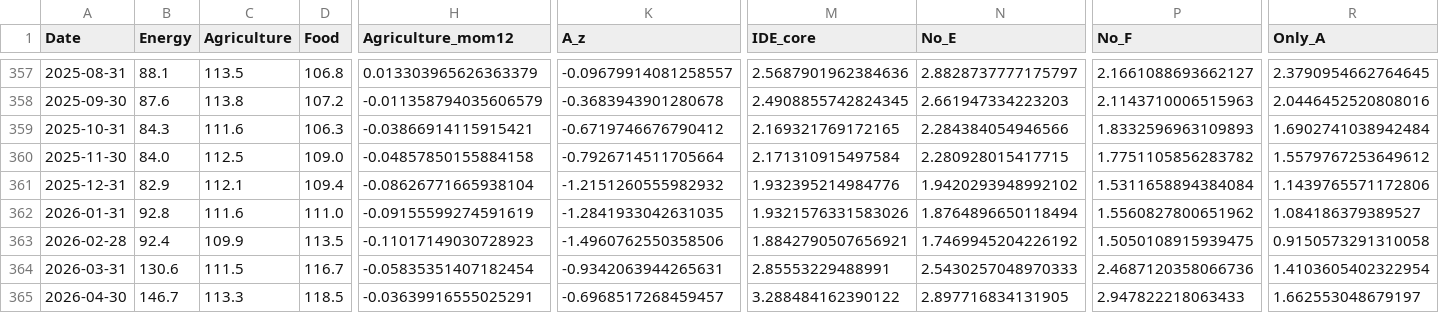
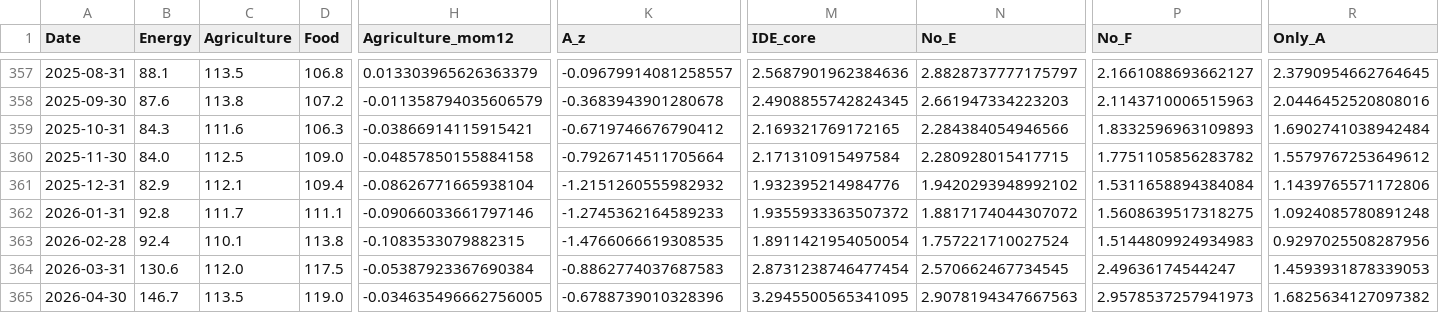
Before and after one commit to barsamja-web/ide-food-live, a CSV file: outputs/ide_food_live_full_model.csv, drawn as a sheet; only a part is shown, gaps mark what is left out; the diff covers the shown part only; the diff names each change by its address in the sheet, - before the commit and + after, or states it on an @@ line.

Commit message:
Update IDE-food live signal

```diff
--- a/outputs/ide_food_live_full_model.csv
+++ b/outputs/ide_food_live_full_model.csv
-C362 (Agriculture): 111.6
+C362 (Agriculture): 111.7
-D362 (Food): 111.0
+D362 (Food): 111.1
-H362 (Agriculture_mom12): -0.09155599274591619
+H362 (Agriculture_mom12): -0.09066033661797146
-K362 (A_z): -1.2841933042631035
+K362 (A_z): -1.2745362164589233
-M362 (IDE_core): 1.9321576331583026
+M362 (IDE_core): 1.9355933363507372
-N362 (No_E): 1.8764896650118494
+N362 (No_E): 1.8817174044307072
-P362 (No_F): 1.5560827800651962
+P362 (No_F): 1.5608639517318275
-R362 (Only_A): 1.084186379389527
+R362 (Only_A): 1.0924085780891248
-C363 (Agriculture): 109.9
+C363 (Agriculture): 110.1
-D363 (Food): 113.5
+D363 (Food): 113.8
-H363 (Agriculture_mom12): -0.11017149030728923
+H363 (Agriculture_mom12): -0.1083533079882315
-K363 (A_z): -1.4960762550358506
+K363 (A_z): -1.4766066619308535
-M363 (IDE_core): 1.8842790507656921
+M363 (IDE_core): 1.8911421954050054
-N363 (No_E): 1.7469945204226192
+N363 (No_E): 1.757221710027524
-P363 (No_F): 1.5050108915939475
+P363 (No_F): 1.5144809924934983
-R363 (Only_A): 0.9150573291310058
+R363 (Only_A): 0.9297025508287956
-C364 (Agriculture): 111.5
+C364 (Agriculture): 112.0
-D364 (Food): 116.7
+D364 (Food): 117.5
-H364 (Agriculture_mom12): -0.05835351407182454
+H364 (Agriculture_mom12): -0.05387923367690384
-K364 (A_z): -0.9342063944265631
+K364 (A_z): -0.8862774037687583
-M364 (IDE_core): 2.85553229488991
+M364 (IDE_core): 2.8731238746477454
-N364 (No_E): 2.5430257048970333
+N364 (No_E): 2.570662467734545
-P364 (No_F): 2.4687120358066736
+P364 (No_F): 2.49636174544247
-R364 (Only_A): 1.4103605402322954
+R364 (Only_A): 1.4593931878339053
-C365 (Agriculture): 113.3
+C365 (Agriculture): 113.5
-D365 (Food): 118.5
+D365 (Food): 119.0
-H365 (Agriculture_mom12): -0.03639916555025291
+H365 (Agriculture_mom12): -0.034635496662756005
-K365 (A_z): -0.6968517268459457
+K365 (A_z): -0.6788739010328396
-M365 (IDE_core): 3.288484162390122
+M365 (IDE_core): 3.2945500565341095
-N365 (No_E): 2.897716834131905
+N365 (No_E): 2.9078194347667563
-P365 (No_F): 2.947822218063433
+P365 (No_F): 2.9578537257941973
-R365 (Only_A): 1.662553048679197
+R365 (Only_A): 1.6825634127097382
```
Also changed, not shown: 1 added row and 37 edited cells elsewhere in this file, outputs/ide_food_live_state_log.csv, 1 other file.
